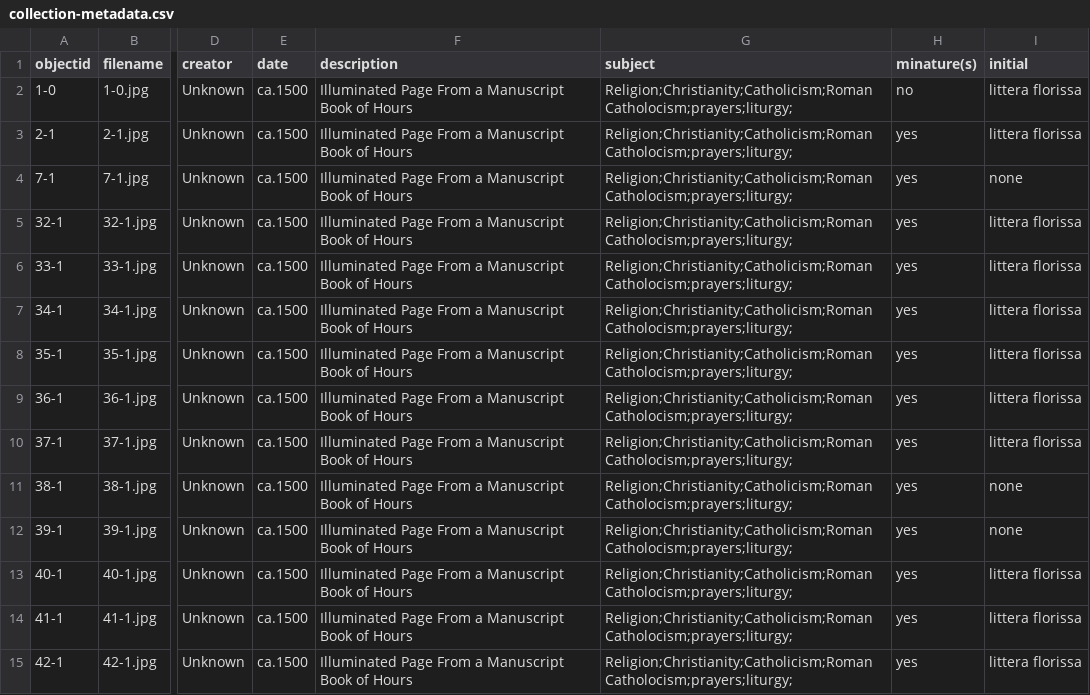
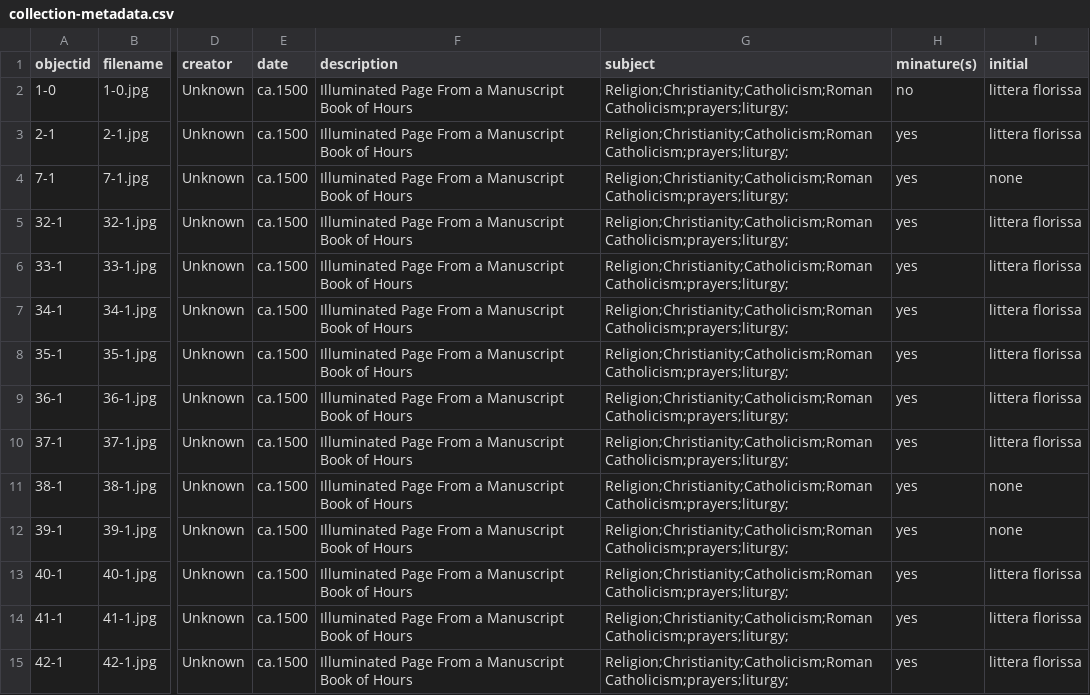
Before and after one commit to alamorri/Status-and-the-Sacred, a CSV file: _data/collection-metadata.csv, drawn as a sheet; only a part is shown, gaps mark what is left out; the diff covers the shown part only; the diff names each change by its address in the sheet, - before the commit and + after, or states it on an @@ line.

Commit message:
Update collection-metadata.csv

```diff
--- a/_data/collection-metadata.csv
+++ b/_data/collection-metadata.csv
-G2:G15 (subject): Religion;Christianity;Catholicism;Roman Catholocism;prayers;liturgy;
+G2:G15 (subject): Religion;Christianity;Catholicism;Roman Catholicism;prayers;liturgy;
```
Also changed, not shown: 16 edited cells elsewhere in this file.
